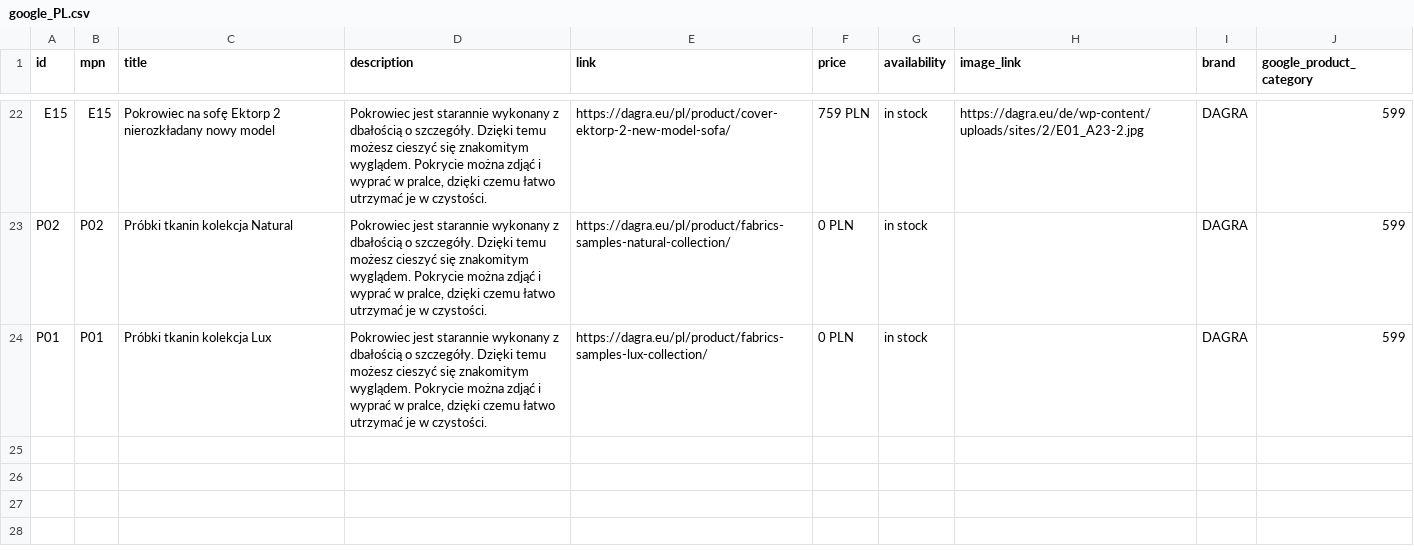
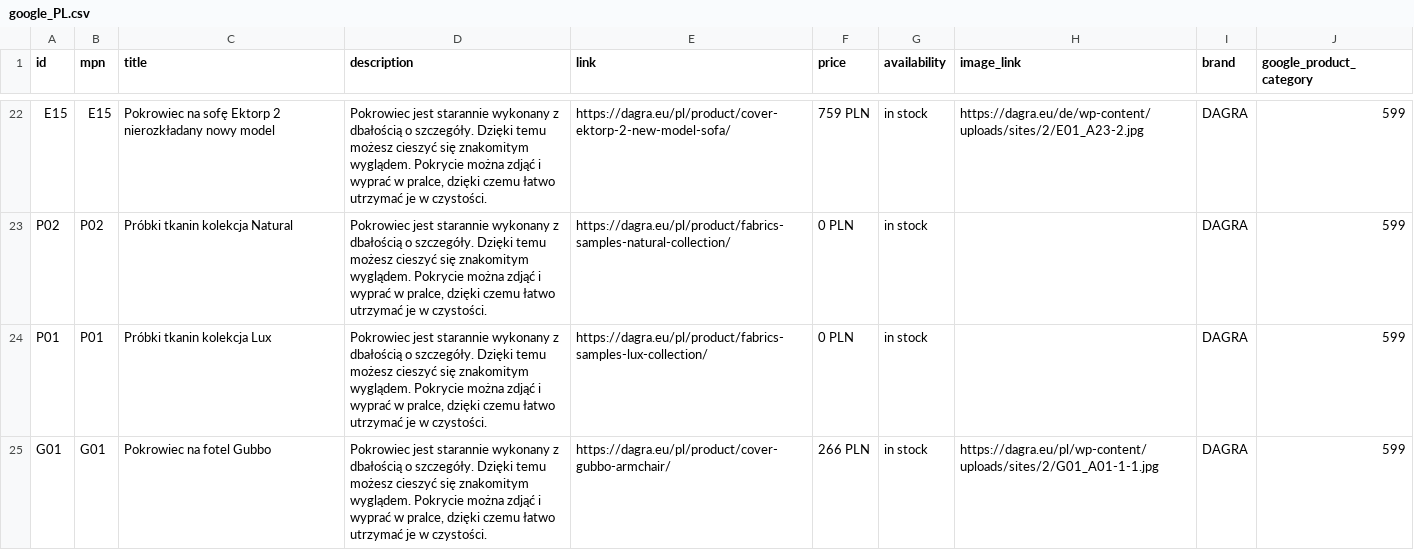
Before and after one commit to DAGRAEU/ProductFeed, a CSV file: google_PL.csv, drawn as a sheet; only a part is shown, gaps mark what is left out.

Commit message:
2024-02-08T22:37:11.546Z

```diff
--- a/google_PL.csv
+++ b/google_PL.csv
@@ -24 +24,2 @@ P02,P02,Próbki tkanin kolekcja Natural,"Pokrowiec jest starannie wykonany z dba
 P01,P01,Próbki tkanin kolekcja Lux,"Pokrowiec jest starannie wykonany z dbałością o szczegóły. Dzięki temu możesz cieszyć się znakomitym wyglądem. Pokrycie można zdjąć i wyprać w pralce, dzięki czemu łatwo utrzymać je w czystości.",https://dagra.eu/pl/product/fabrics-samples-lux-collection/,0 PLN,in stock,,DAGRA,599
+G01,G01,Pokrowiec na fotel Gubbo,"Pokrowiec jest starannie wykonany z dbałością o szczegóły. Dzięki temu możesz cieszyć się znakomitym wyglądem. Pokrycie można zdjąć i wyprać w pralce, dzięki czemu łatwo utrzymać je w czystości.",https://dagra.eu/pl/product/cover-gubbo-armchair/,266 PLN,in stock,https://dagra.eu/pl/wp-content/uploads/sites/2/G01_A01-1-1.jpg,DAGRA,599
```
